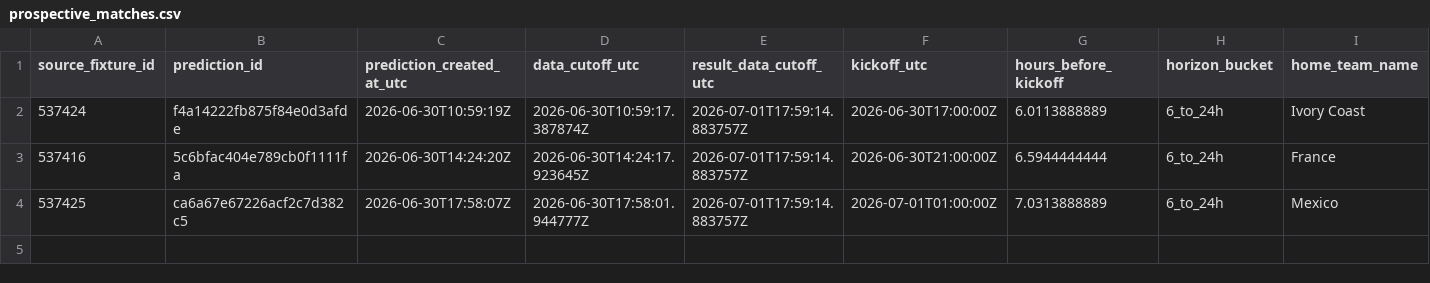
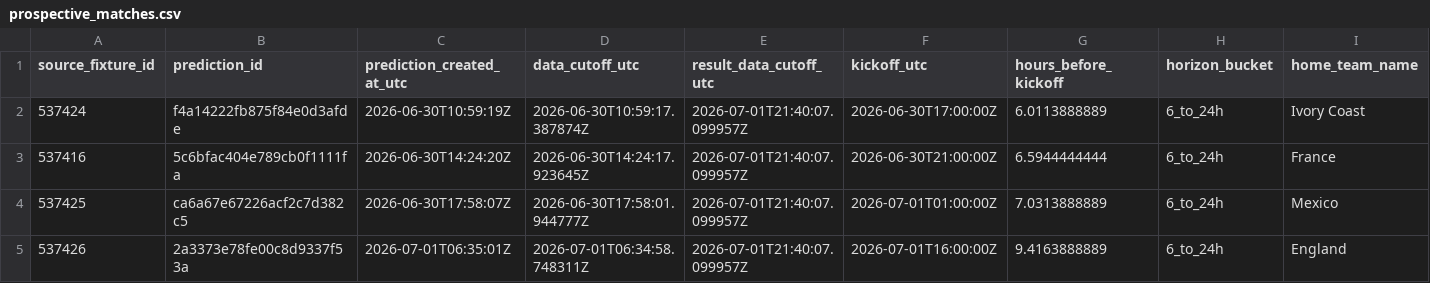
Before and after one commit to juanbrau-or/world-cup-2026-predictions, a CSV file: prospective_matches.csv, drawn as a sheet; only a part is shown; rows hold the shown columns only; the diff names each change by its address in the sheet, - before the commit and + after, or states it on an @@ line.

```diff
--- a/prospective_matches.csv
+++ b/prospective_matches.csv
-E2:E4 (result_data_cutoff_utc): 2026-07-01T17:59:14.883757Z
+E2:E4 (result_data_cutoff_utc): 2026-07-01T21:40:07.099957Z
+row 5: 537426 | 2a3373e78fe00c8d9337f53a | 2026-07-01T06:35:01Z | 2026-07-01T06:34:58.748311Z | 2026-07-01T21:40:07.099957Z | 2026-07-01T16:00:00Z | 9.4163888889 | 6_to_24h | England
```
Also changed, not shown: latest.csv, shadow/contextual_latest.csv, 18 other files.
